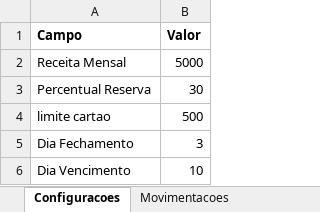
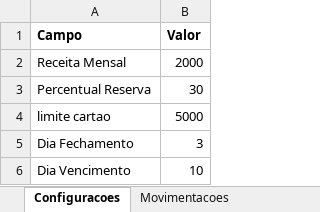
Before and after one commit to mateus22assis/MeuControle_Financeiro, an Excel workbook: ControleFinanceiro_2026_Prototipo_v3.xlsx, sheet Configuracoes, drawn as a sheet; values as stored, in another font and other column widths than the file's, no borders; the diff names each change by its address in the sheet, - before the commit and + after, or states it on an @@ line.

```diff
--- a/ControleFinanceiro_2026_Prototipo_v3.xlsx (sheet Configuracoes)
+++ b/ControleFinanceiro_2026_Prototipo_v3.xlsx (sheet Configuracoes)
-B2 (Valor): 5000
+B2 (Valor): 2000
-B4 (Valor): 500
+B4 (Valor): 5000
```
Also changed, not shown: sheet Movimentacoes, sheet Faturas, sheet CompromissosMensais, 5 other files.
